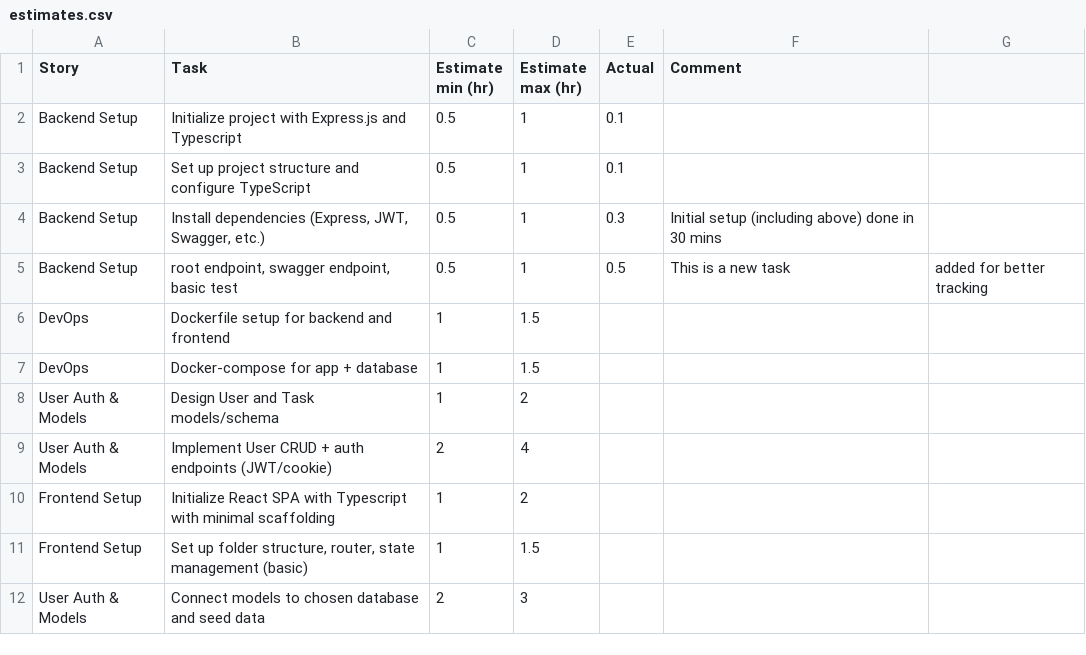
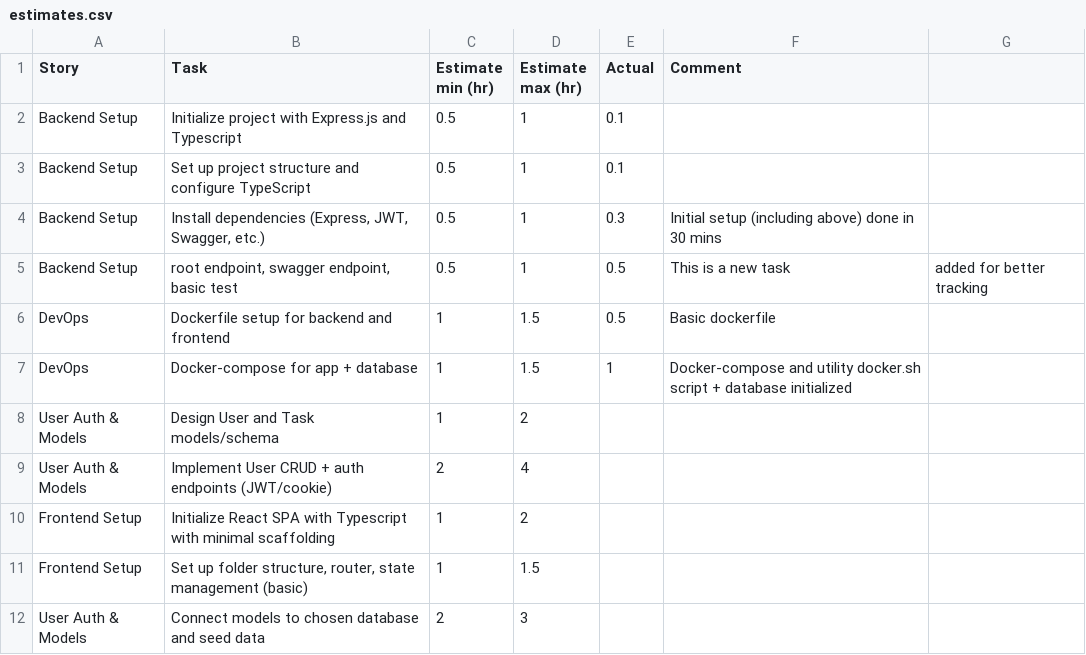
Before and after one commit to sujithvn/SprintSync, a CSV file: estimates.csv, drawn as a sheet; only a part is shown.

Commit message:
docker setup  with temp seed data

```diff
--- a/estimates.csv
+++ b/estimates.csv
@@ -5,4 +5,4 @@ Backend Setup,"Install dependencies (Express, JWT, Swagger, etc.)",0.5,1,0.3,Ini
 Backend Setup,"root endpoint, swagger endpoint, basic test",0.5,1,0.5,This is a new task, added for better tracking
-DevOps,Dockerfile setup for backend and frontend,1,1.5,,
-DevOps,Docker-compose for app + database,1,1.5,,
+DevOps,Dockerfile setup for backend and frontend,1,1.5,0.5,Basic dockerfile
+DevOps,Docker-compose for app + database,1,1.5,1,Docker-compose and utility docker.sh script + database initialized
 User Auth & Models,Design User and Task models/schema,1,2,,
```
Also changed, not shown: 6 other files.
